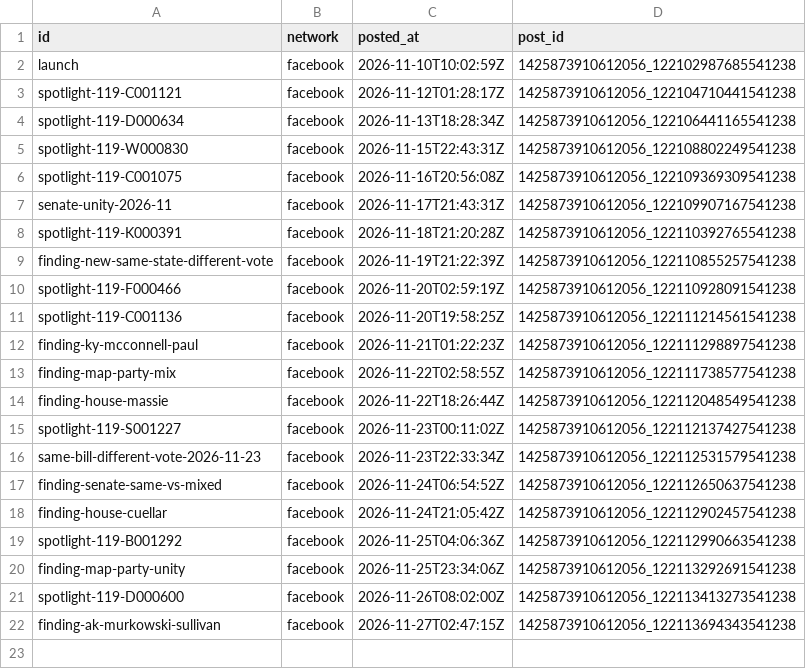
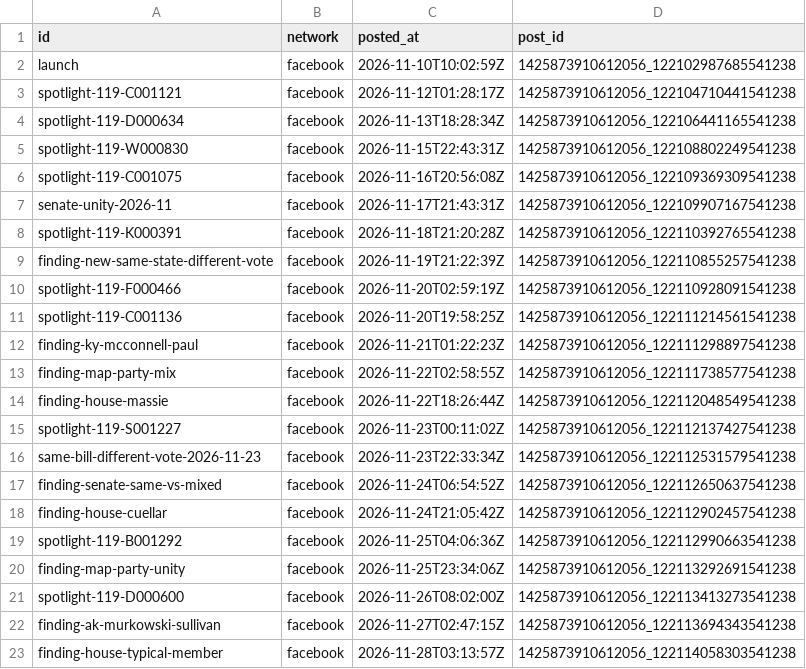
Before and after one commit to RendellRich/partycohesion, a CSV file: social/posted.csv, drawn as a sheet; the diff names each change by its address in the sheet, - before the commit and + after, or states it on an @@ line.

```diff
--- a/social/posted.csv
+++ b/social/posted.csv
+row 23: finding-house-typical-member | facebook | 2026-11-28T03:13:57Z | 1425873910612056_122114058303541238
```
